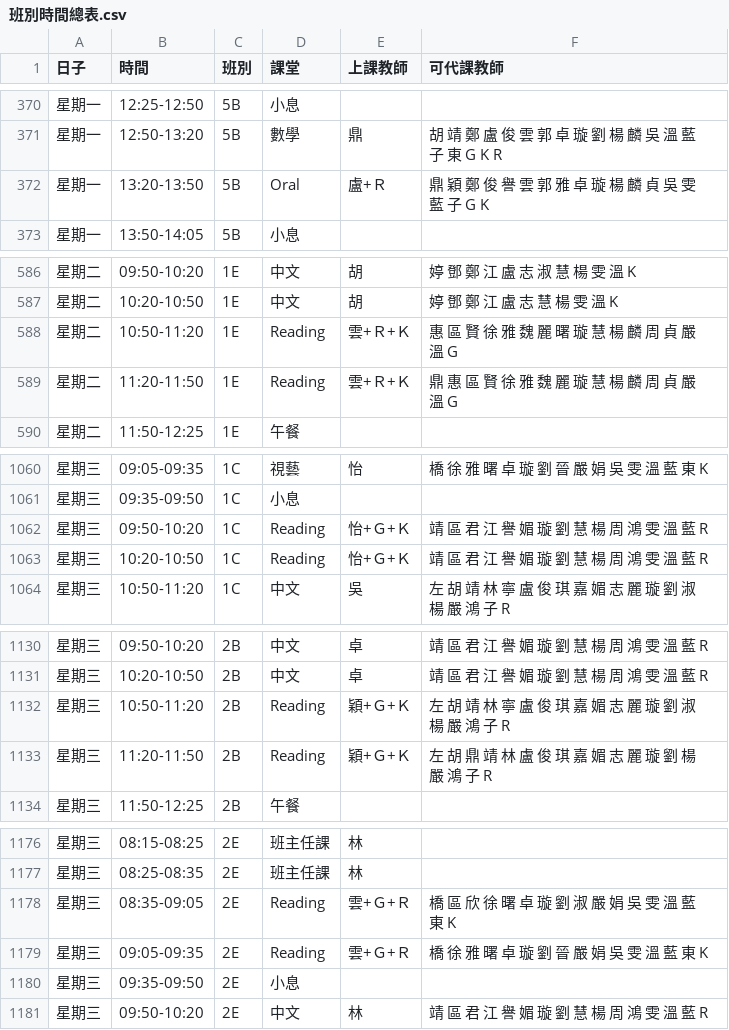
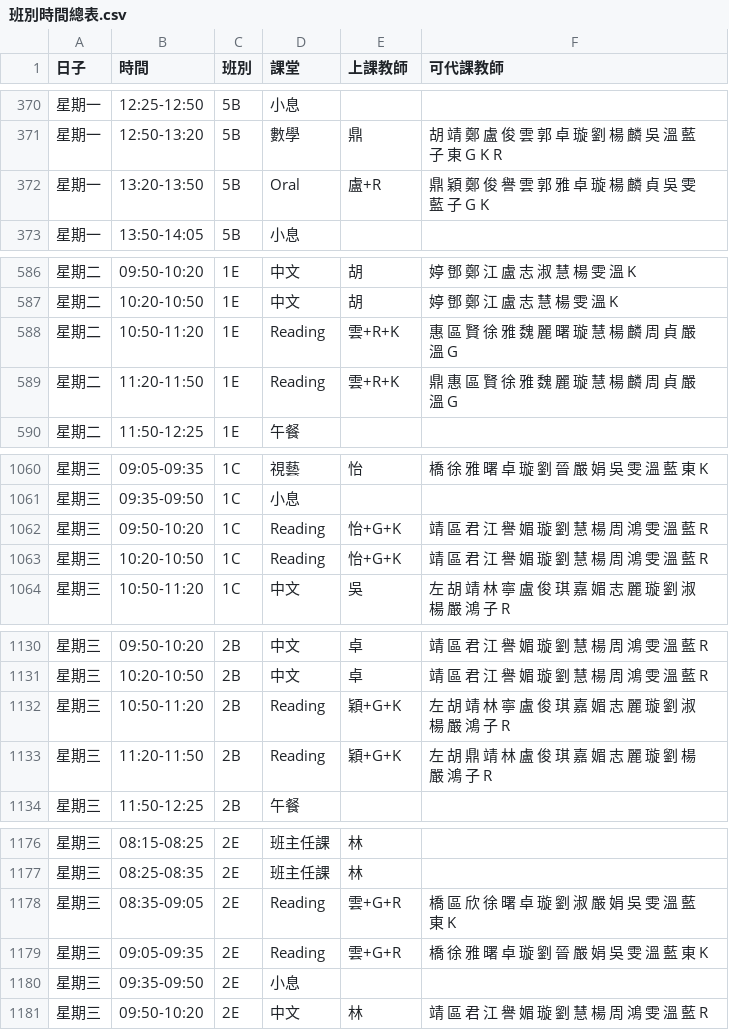
Before and after one commit to lamkh1219/Course-Inquiry-System, a CSV file: 班別時間總表.csv, drawn as a sheet; only a part is shown, gaps mark what is left out; the diff covers the shown part only.

```diff
--- a/班別時間總表.csv
+++ b/班別時間總表.csv
@@ -371,3 +371,3 @@
 星期一,12:50-13:20,5B,數學,鼎,胡 靖 鄭 盧 俊 雲 郭 卓 璇 劉 楊 麟 吳 溫 藍 子 東 G K R
-星期一,13:20-13:50,5B,Oral,盧+Ｒ,鼎 穎 鄭 俊 譽 雲 郭 雅 卓 璇 楊 麟 貞 吳 雯 藍 子 G K
+星期一,13:20-13:50,5B,Oral,盧+R,鼎 穎 鄭 俊 譽 雲 郭 雅 卓 璇 楊 麟 貞 吳 雯 藍 子 G K
 星期一,13:50-14:05,5B,小息,,
@@ -587,4 +587,4 @@
 星期二,10:20-10:50,1E,中文,胡,婷 鄧 鄭 江 盧 志 慧 楊 雯 溫 K
-星期二,10:50-11:20,1E,Reading,雲+Ｒ+Ｋ,惠 區 賢 徐 雅 魏 麗 曙 璇 慧 楊 麟 周 貞 嚴 溫 G
-星期二,11:20-11:50,1E,Reading,雲+Ｒ+Ｋ,鼎 惠 區 賢 徐 雅 魏 麗 璇 慧 楊 麟 周 貞 嚴 溫 G
+星期二,10:50-11:20,1E,Reading,雲+R+K,惠 區 賢 徐 雅 魏 麗 曙 璇 慧 楊 麟 周 貞 嚴 溫 G
+星期二,11:20-11:50,1E,Reading,雲+R+K,鼎 惠 區 賢 徐 雅 魏 麗 璇 慧 楊 麟 周 貞 嚴 溫 G
 星期二,11:50-12:25,1E,午餐,,
@@ -1061,4 +1061,4 @@
 星期三,09:35-09:50,1C,小息,,
-星期三,09:50-10:20,1C,Reading,怡+Ｇ+Ｋ,靖 區 君 江 譽 媚 璇 劉 慧 楊 周 鴻 雯 溫 藍 R
-星期三,10:20-10:50,1C,Reading,怡+Ｇ+Ｋ,靖 區 君 江 譽 媚 璇 劉 慧 楊 周 鴻 雯 溫 藍 R
+星期三,09:50-10:20,1C,Reading,怡+G+K,靖 區 君 江 譽 媚 璇 劉 慧 楊 周 鴻 雯 溫 藍 R
+星期三,10:20-10:50,1C,Reading,怡+G+K,靖 區 君 江 譽 媚 璇 劉 慧 楊 周 鴻 雯 溫 藍 R
 星期三,10:50-11:20,1C,中文,吳,左 胡 靖 林 寧 盧 俊 琪 嘉 媚 志 麗 璇 劉 淑 楊 嚴 鴻 子 R
@@ -1131,4 +1131,4 @@
 星期三,10:20-10:50,2B,中文,卓,靖 區 君 江 譽 媚 璇 劉 慧 楊 周 鴻 雯 溫 藍 R
-星期三,10:50-11:20,2B,Reading,穎+Ｇ+Ｋ,左 胡 靖 林 寧 盧 俊 琪 嘉 媚 志 麗 璇 劉 淑 楊 嚴 鴻 子 R
-星期三,11:20-11:50,2B,Reading,穎+Ｇ+Ｋ,左 胡 鼎 靖 林 盧 俊 琪 嘉 媚 志 麗 璇 劉 楊 嚴 鴻 子 R
+星期三,10:50-11:20,2B,Reading,穎+G+K,左 胡 靖 林 寧 盧 俊 琪 嘉 媚 志 麗 璇 劉 淑 楊 嚴 鴻 子 R
+星期三,11:20-11:50,2B,Reading,穎+G+K,左 胡 鼎 靖 林 盧 俊 琪 嘉 媚 志 麗 璇 劉 楊 嚴 鴻 子 R
 星期三,11:50-12:25,2B,午餐,,
@@ -1177,4 +1177,4 @@
 星期三,08:25-08:35,2E,班主任課,林,
-星期三,08:35-09:05,2E,Reading,雲+Ｇ+Ｒ,橋 區 欣 徐 曙 卓 璇 劉 淑 嚴 娟 吳 雯 溫 藍 東 K
-星期三,09:05-09:35,2E,Reading,雲+Ｇ+Ｒ,橋 徐 雅 曙 卓 璇 劉 晉 嚴 娟 吳 雯 溫 藍 東 K
+星期三,08:35-09:05,2E,Reading,雲+G+R,橋 區 欣 徐 曙 卓 璇 劉 淑 嚴 娟 吳 雯 溫 藍 東 K
+星期三,09:05-09:35,2E,Reading,雲+G+R,橋 徐 雅 曙 卓 璇 劉 晉 嚴 娟 吳 雯 溫 藍 東 K
 星期三,09:35-09:50,2E,小息,,
```
Also changed, not shown: 18 edited cells elsewhere in this file.
